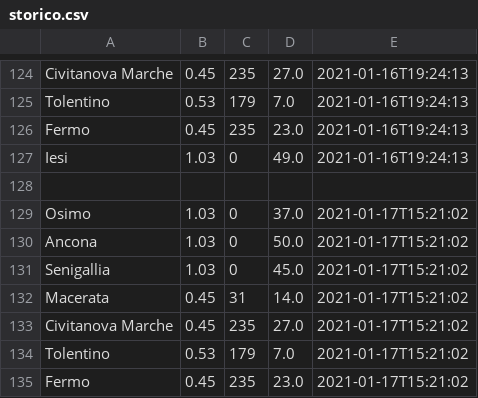
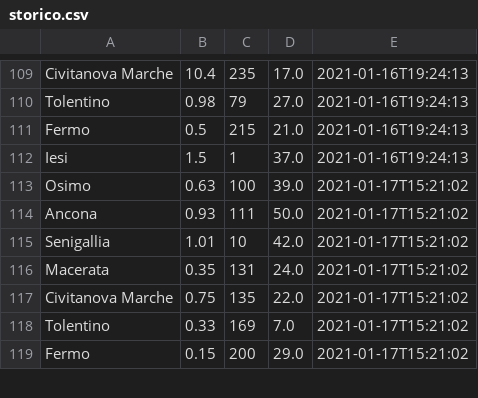
Before and after one commit to riccardomalpiedi/progetto_esame, a CSV file: WeatherApp/storico.csv, drawn as a sheet; only a part is shown, gaps mark what is left out; removed rows and columns are numbered as before the commit, all else as after; the diff covers the shown part only; the diff names each change by its address in the sheet, - before the commit and + after, or states it on an @@ line.

```diff
--- a/WeatherApp/storico.csv
+++ b/WeatherApp/storico.csv
-B109: 0.45
+B109: 10.4
-D109: 27.0
+D109: 17.0
-B110: 0.53
+B110: 0.98
-C110: 179
+C110: 79
-D110: 7.0
+D110: 27.0
-B111: 0.45
+B111: 0.5
-C111: 235
+C111: 215
-D111: 23.0
+D111: 21.0
-B112: 1.03
+B112: 1.5
-C112: 0
+C112: 1
-D112: 49.0
+D112: 37.0
-row 128: (empty)
-B113: 1.03
+B113: 0.63
-C113: 0
+C113: 100
-D113: 37.0
+D113: 39.0
-B114: 1.03
+B114: 0.93
-C114: 0
+C114: 111
-B115: 1.03
+B115: 1.01
-C115: 0
+C115: 10
-D115: 45.0
+D115: 42.0
-B116: 0.45
+B116: 0.35
-C116: 31
+C116: 131
-D116: 14.0
+D116: 24.0
-B117: 0.45
+B117: 0.75
-C117: 235
+C117: 135
-D117: 27.0
+D117: 22.0
-B118: 0.53
+B118: 0.33
-C118: 179
+C118: 169
-B119: 0.45
+B119: 0.15
-C119: 235
+C119: 200
-D119: 23.0
+D119: 29.0
```
Also changed, not shown: 8 added rows, 22 removed rows and 31 edited cells elsewhere in this file.
